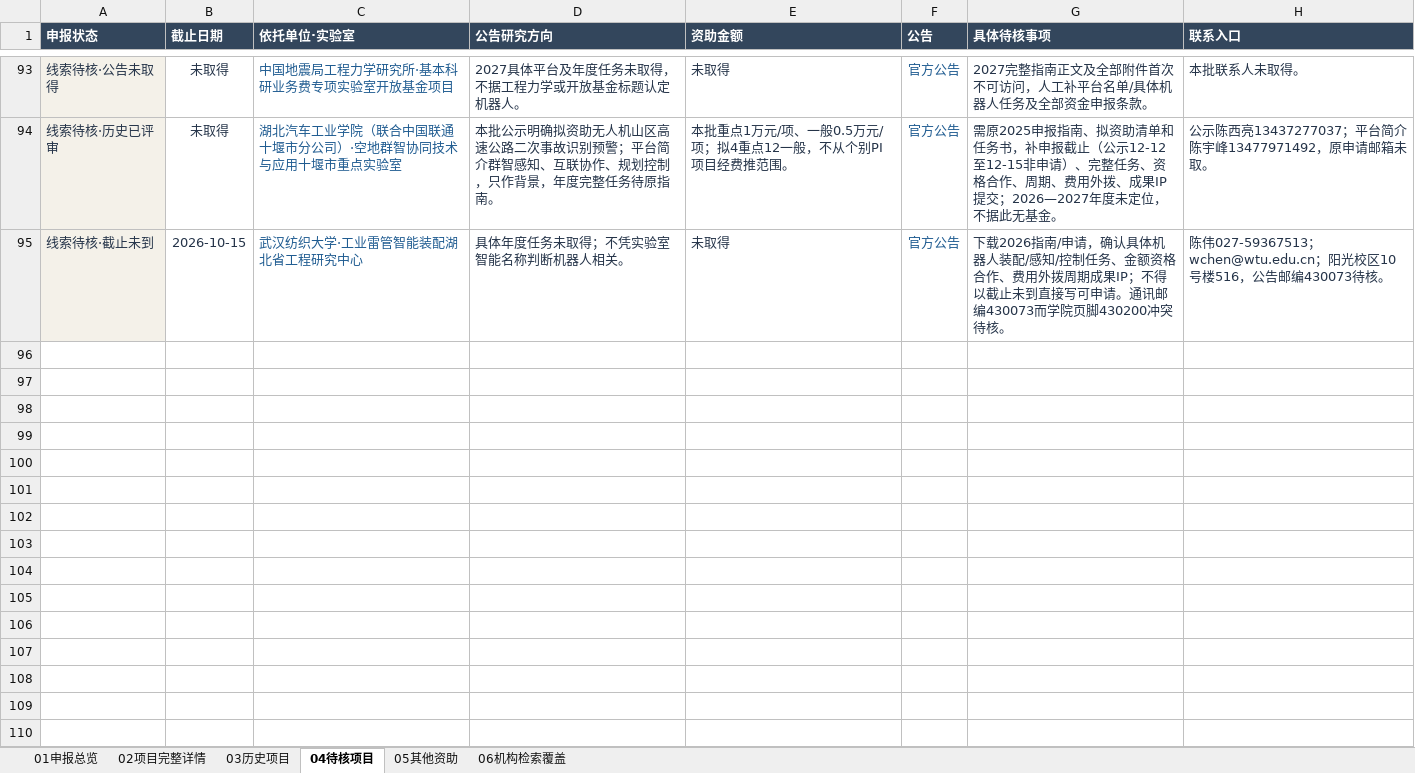
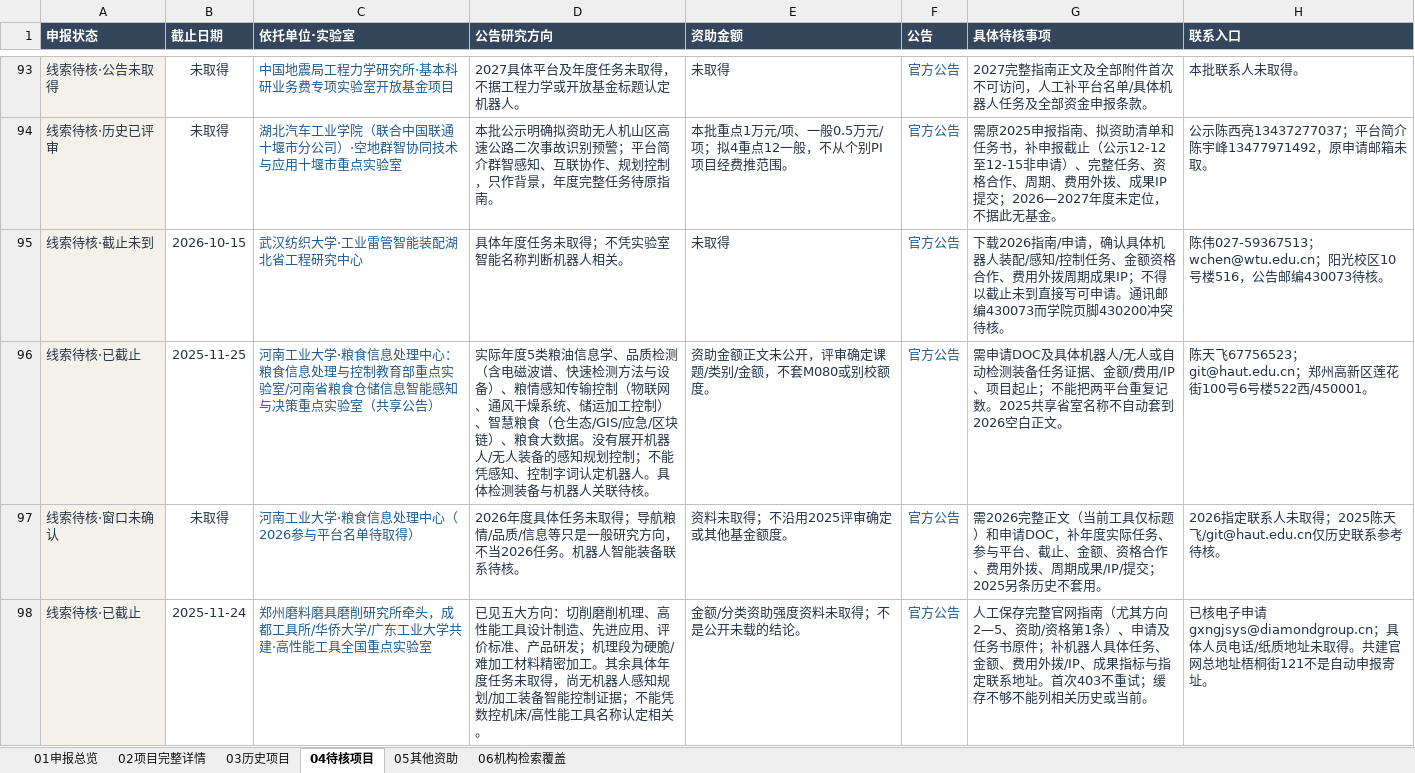
Before and after one commit to zyanzhi90-dot/open-project-for-fund, an Excel workbook: 全国机器人开放课题_个人申报台账_结构精简版_20261009.xlsx, sheet 04待核项目, drawn as a sheet; only a part is shown, gaps mark what is left out; values as stored, in another font and other column widths than the file's, no borders; table styles not drawn; the diff names each change by its address in the sheet, - before the commit and + after, or states it on an @@ line.

```diff
--- a/全国机器人开放课题_个人申报台账_结构精简版_20261009.xlsx (sheet 04待核项目)
+++ b/全国机器人开放课题_个人申报台账_结构精简版_20261009.xlsx (sheet 04待核项目)
+row 96: 线索待核·已截止 | 2025-11-25 | 河南工业大学·粮食信息处理中心：粮食信息处理与控制教育部重点实验室/河南省粮食仓储信息智能感知与决策重点实验室（共享公告） | 实际年度5类粮油信息学、品质检测（含电磁波谱、快速检测方法与设备）、粮情感知传输控制（物联网、通风干燥系统、储运加工控制）、智慧粮食（仓生态/GIS/应急/区块链）、粮食大数据。没有展开机器人/无人装备的感知规划控制；不能凭感知、控制字词认定机器人。具体检测装备与机器人关联待核。 | 资助金额正文未公开，评审确定课题/类别/金额，不套M080或别校额度。 | 官方公告 | 需申请DOC及具体机器人/无人或自动检测装备任务证据、金额/费用/IP、项目起止；不能把两平台重复记数。2025共享省室名称不自动套到2026空白正文。 | 陈天飞67756523；git@haut.edu.cn；郑州高新区莲花街100号6号楼522西/450001。
+row 97: 线索待核·窗口未确认 | 未取得 | 河南工业大学·粮食信息处理中心（2026参与平台名单待取得） | 2026年度具体任务未取得；导航粮情/品质/信息等只是一般研究方向，不当2026任务。机器人智能装备联系待核。 | 资料未取得；不沿用2025评审确定或其他基金额度。 | 官方公告 | 需2026完整正文（当前工具仅标题）和申请DOC，补年度实际任务、参与平台、截止、金额、资格合作、费用外拨、周期成果/IP/提交；2025另条历史不套用。 | 2026指定联系人未取得；2025陈天飞/git@haut.edu.cn仅历史联系参考待核。
+row 98: 线索待核·已截止 | 2025-11-24 | 郑州磨料磨具磨削研究所牵头，成都工具所/华侨大学/广东工业大学共建·高性能工具全国重点实验室 | 已见五大方向：切削磨削机理、高性能工具设计制造、先进应用、评价标准、产品研发；机理段为硬脆/难加工材料精密加工。其余具体年度任务未取得，尚无机器人感知规划/加工装备智能控制证据；不能凭数控机床/高性能工具名称认定相关。 | 金额/分类资助强度资料未取得；不是公开未载的结论。 | 官方公告 | 人工保存完整官网指南（尤其方向2—5、资助/资格第1条）、申请及任务书原件；补机器人具体任务、金额、费用外拨/IP、成果指标与指定联系地址。首次403不重试；缓存不够不能列相关历史或当前。 | 已核电子申请gxngjsys@diamondgroup.cn；具体人员电话/纸质地址未取得。共建官网总地址梧桐街121不是自动申报寄址。
```
Also changed, not shown: sheet 06机构检索覆盖, sheet 02项目完整详情, 10 other files.
